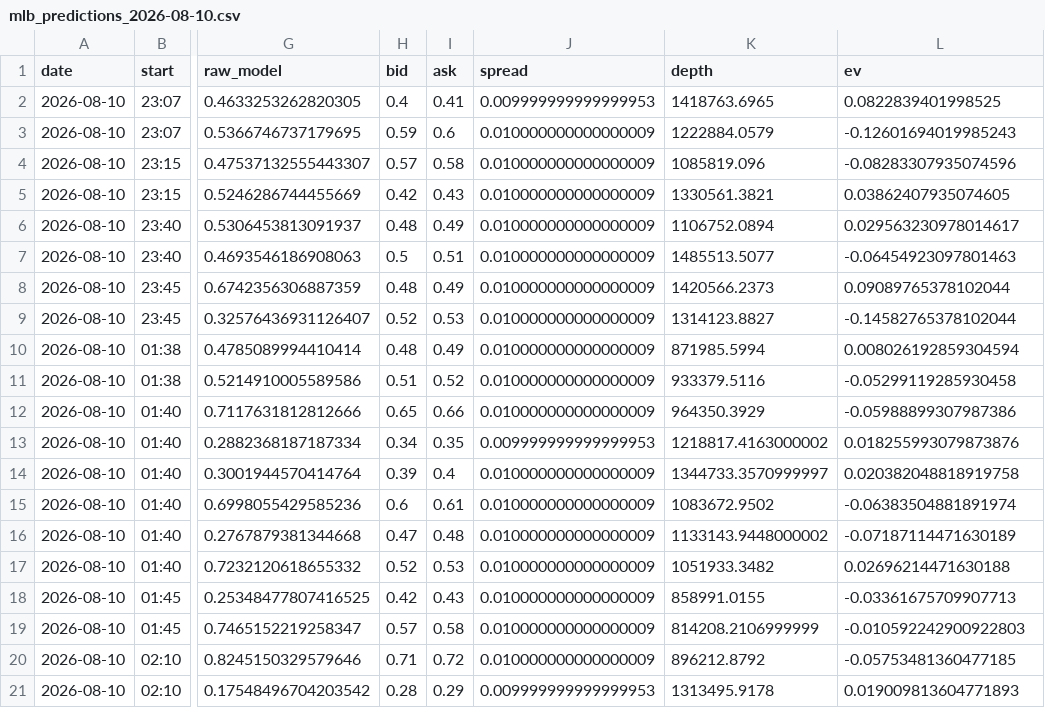
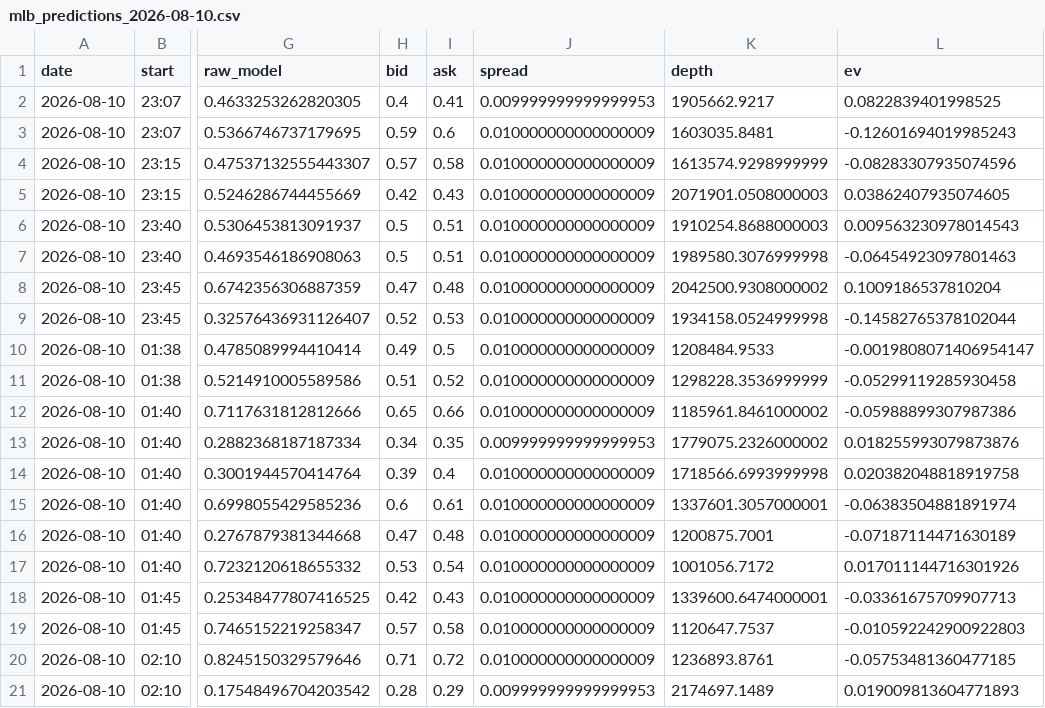
Before and after one commit to gopalaakkrishna/sports-model, a CSV file: reports/mlb_predictions_2026-08-10.csv, drawn as a sheet; only a part is shown, gaps mark what is left out; the diff covers the shown part only; the diff names each change by its address in the sheet, - before the commit and + after, or states it on an @@ line.

```diff
--- a/reports/mlb_predictions_2026-08-10.csv
+++ b/reports/mlb_predictions_2026-08-10.csv
-K2 (depth): 1418763.6965
+K2 (depth): 1905662.9217
-K3 (depth): 1222884.0579
+K3 (depth): 1603035.8481
-K4 (depth): 1085819.096
+K4 (depth): 1613574.9298999999
-K5 (depth): 1330561.3821
+K5 (depth): 2071901.0508000003
-H6 (bid): 0.48
+H6 (bid): 0.5
-I6 (ask): 0.49
+I6 (ask): 0.51
-K6 (depth): 1106752.0894
+K6 (depth): 1910254.8688000003
-L6 (ev): 0.029563230978014617
+L6 (ev): 0.009563230978014543
-K7 (depth): 1485513.5077
+K7 (depth): 1989580.3076999998
-H8 (bid): 0.48
+H8 (bid): 0.47
-I8 (ask): 0.49
+I8 (ask): 0.48
-K8 (depth): 1420566.2373
+K8 (depth): 2042500.9308000002
-L8 (ev): 0.09089765378102044
+L8 (ev): 0.1009186537810204
-K9 (depth): 1314123.8827
+K9 (depth): 1934158.0524999998
-H10 (bid): 0.48
+H10 (bid): 0.49
-I10 (ask): 0.49
+I10 (ask): 0.5
-K10 (depth): 871985.5994
+K10 (depth): 1208484.9533
-L10 (ev): 0.008026192859304594
+L10 (ev): -0.0019808071406954147
-K11 (depth): 933379.5116
+K11 (depth): 1298228.3536999999
-K12 (depth): 964350.3929
+K12 (depth): 1185961.8461000002
-K13 (depth): 1218817.4163000002
+K13 (depth): 1779075.2326000002
-K14 (depth): 1344733.3570999997
+K14 (depth): 1718566.6993999998
-K15 (depth): 1083672.9502
+K15 (depth): 1337601.3057000001
-K16 (depth): 1133143.9448000002
+K16 (depth): 1200875.7001
-H17 (bid): 0.52
+H17 (bid): 0.53
-I17 (ask): 0.53
+I17 (ask): 0.54
-K17 (depth): 1051933.3482
+K17 (depth): 1001056.7172
-L17 (ev): 0.02696214471630188
+L17 (ev): 0.017011144716301926
-K18 (depth): 858991.0155
+K18 (depth): 1339600.6474000001
-K19 (depth): 814208.2106999999
+K19 (depth): 1120647.7537
-K20 (depth): 896212.8792
+K20 (depth): 1236893.8761
-K21 (depth): 1313495.9178
+K21 (depth): 2174697.1489
```
Also changed, not shown: 83 edited cells elsewhere in this file, reports/hundred_2026-08-10.csv, reports/kalshi_edge_2026-08-10.csv, 3 other files.
